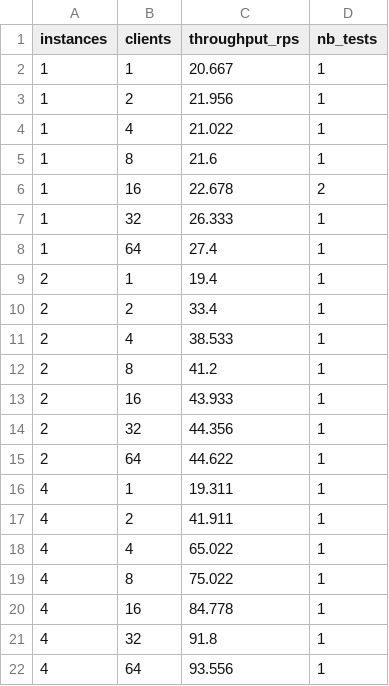
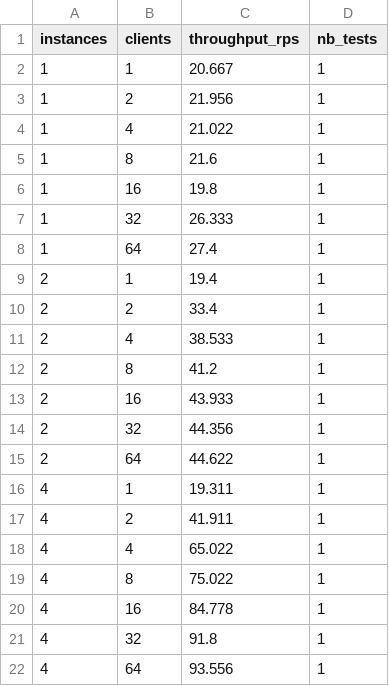
Before and after one commit to callumpye05/gcp-insta, a CSV file: figures/fig2a.csv, drawn as a sheet.

```diff
--- a/figures/fig2a.csv
+++ b/figures/fig2a.csv
@@ -5,3 +5,3 @@ instances,clients,throughput_rps,nb_tests
 1,8,21.6,1
-1,16,22.678,2
+1,16,19.8,1
 1,32,26.333,1
```
Also changed, not shown: figures/fig2b.csv, 3 other files.
